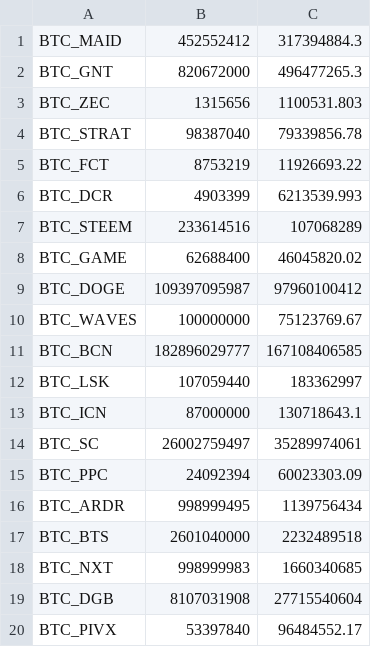
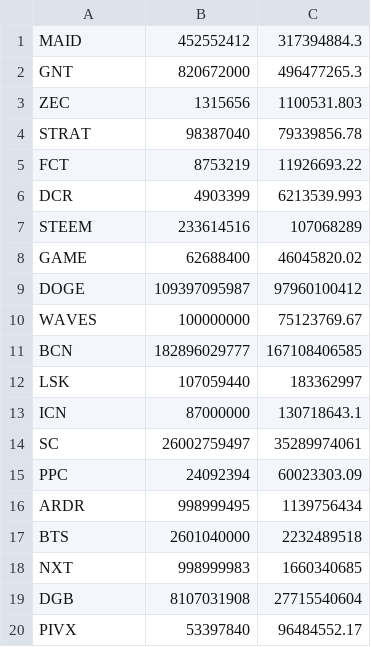
Before and after one commit to coinmetrics/bcindex, a CSV file: index-data/src/main/resources/business_rules/20_may_rebal.csv, drawn as a sheet.

Commit message:
support for 20 index

```diff
--- a/index-data/src/main/resources/business_rules/20_may_rebal.csv
+++ b/index-data/src/main/resources/business_rules/20_may_rebal.csv
@@ -1,20 +1,20 @@
-BTC_MAID,452552412,317394884.3
-BTC_GNT,820672000,496477265.3
-BTC_ZEC,1315656,1100531.803
-BTC_STRAT,98387040,79339856.78
-BTC_FCT,8753219,11926693.22
-BTC_DCR,4903399,6213539.993
-BTC_STEEM,233614516,107068289
-BTC_GAME,62688400,46045820.02
-BTC_DOGE,109397095987,97960100412
-BTC_WAVES,100000000,75123769.67
-BTC_BCN,182896029777,167108406585
-BTC_LSK,107059440,183362997
-BTC_ICN,87000000,130718643.1
-BTC_SC,26002759497,35289974061
-BTC_PPC,24092394,60023303.09
-BTC_ARDR,998999495,1139756434
-BTC_BTS,2601040000,2232489518
-BTC_NXT,998999983,1660340685
-BTC_DGB,8107031908,27715540604
-BTC_PIVX,53397840,96484552.17
+MAID,452552412,317394884.3
+GNT,820672000,496477265.3
+ZEC,1315656,1100531.803
+STRAT,98387040,79339856.78
+FCT,8753219,11926693.22
+DCR,4903399,6213539.993
+STEEM,233614516,107068289
+GAME,62688400,46045820.02
+DOGE,109397095987,97960100412
+WAVES,100000000,75123769.67
+BCN,182896029777,167108406585
+LSK,107059440,183362997
+ICN,87000000,130718643.1
+SC,26002759497,35289974061
+PPC,24092394,60023303.09
+ARDR,998999495,1139756434
+BTS,2601040000,2232489518
+NXT,998999983,1660340685
+DGB,8107031908,27715540604
+PIVX,53397840,96484552.17
```
Also changed, not shown: 16 other files.
